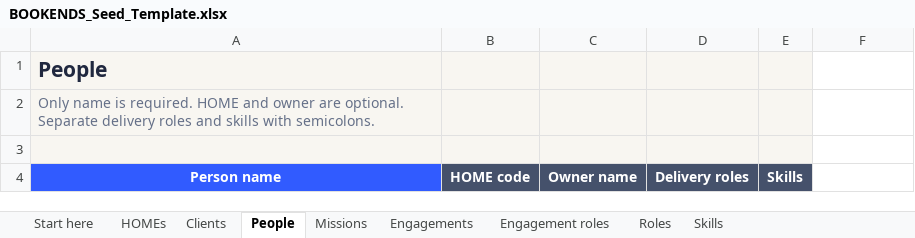
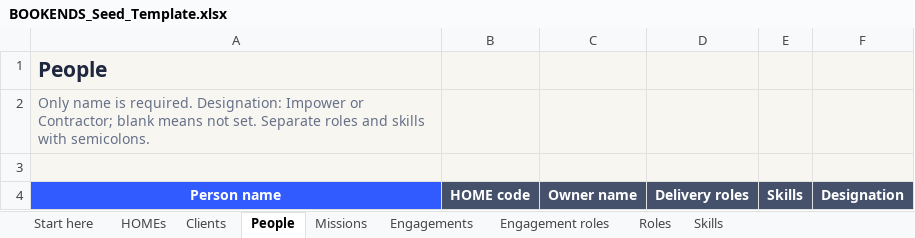
Before and after one commit to MrCoolition/Bookends, an Excel workbook: public/templates/BOOKENDS_Seed_Template.xlsx, sheet People, drawn as a sheet; values as stored, in another font and other column widths than the file's, no borders; table styles not drawn; the diff names each change by its address in the sheet, - before the commit and + after, or states it on an @@ line.

Commit message:
Add Impower and contractor designations and sculptural team artwork

```diff
--- a/public/templates/BOOKENDS_Seed_Template.xlsx (sheet People)
+++ b/public/templates/BOOKENDS_Seed_Template.xlsx (sheet People)
-F1:F3 fill: none
+F1:F3 fill: #F8F6F1
-A2: …is required. HOME and owner are optional. Separate delivery roles and…
+A2: …is required. Designation: Impower or Contractor; blank means not set. Separate roles and…
-F4: (empty)
+F4: Designation
-F4 fill: none
+F4 fill: #45516B
```
Also changed, not shown: sheet Start here, 12 other files.
